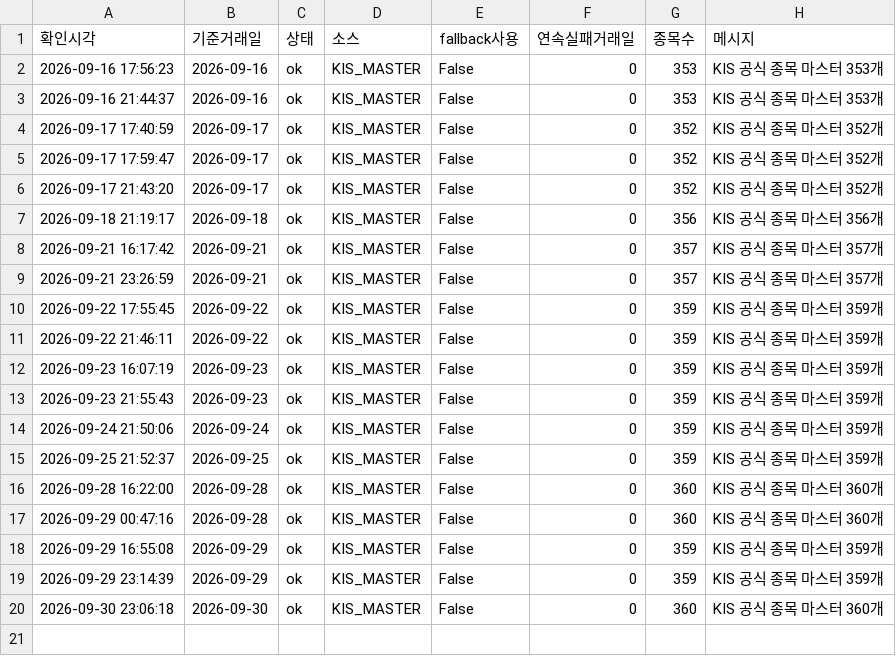
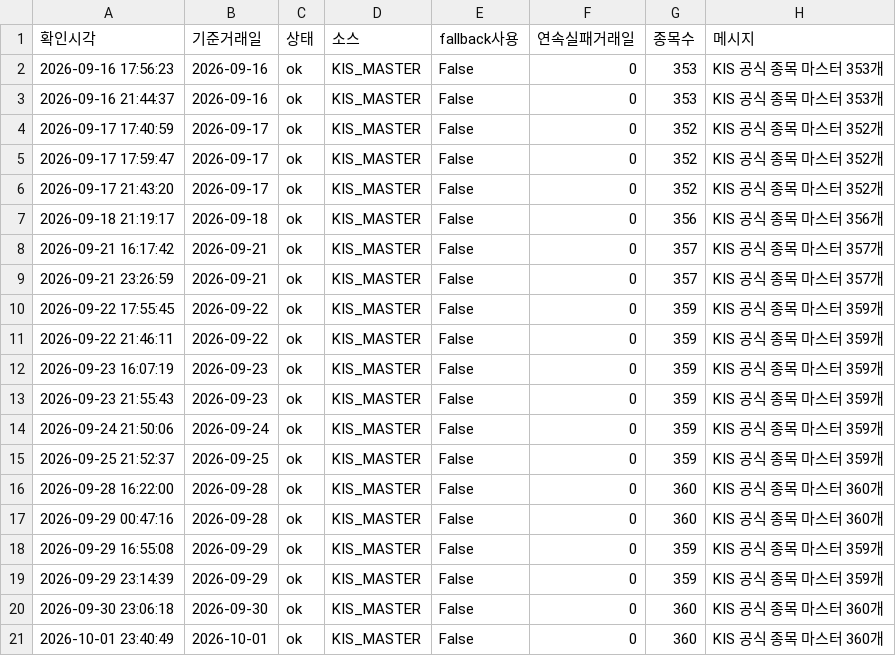
Before and after one commit to songyk544-ctrl/quant-bot, a CSV file: data/source_health.csv, drawn as a sheet; the diff names each change by its address in the sheet, - before the commit and + after, or states it on an @@ line.

```diff
--- a/data/source_health.csv
+++ b/data/source_health.csv
+row 21: 2026-10-01 23:40:49 | 2026-10-01 | ok | KIS_MASTER | False | 0 | 360 | KIS 공식 종목 마스터 360개
```
Also changed, not shown: data/daily_candidates.csv, data/data.csv, 10 other files.
